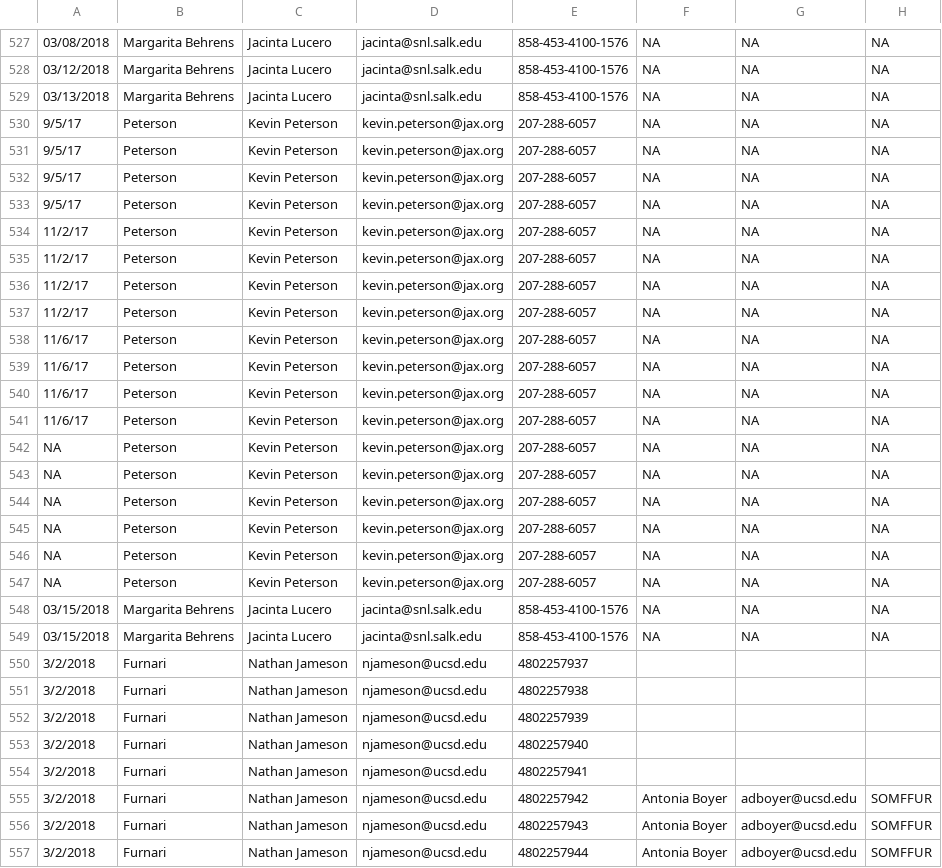
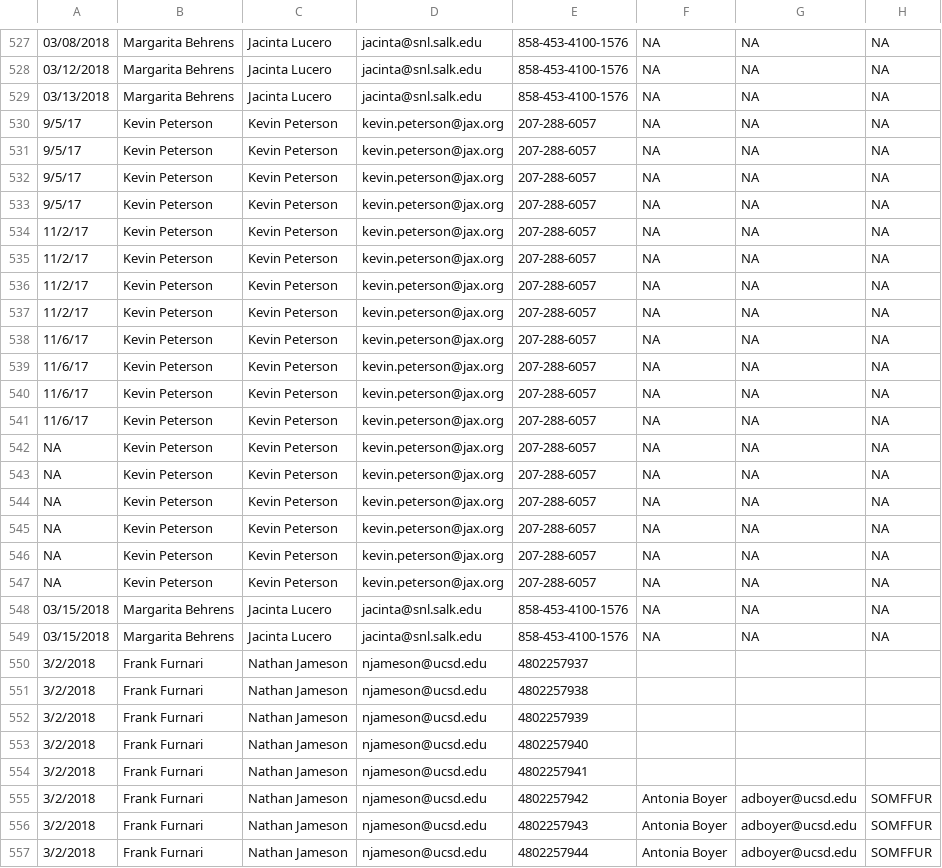
Before and after one commit to epigen-UCSD/epigen_ucsd_django, a TSV file: scripts/MSTS.tsv, drawn as a sheet; only a part is shown, gaps mark what is left out; the diff covers the shown part only; the diff names each change by its address in the sheet, - before the commit and + after, or states it on an @@ line.

```diff
--- a/scripts/MSTS.tsv
+++ b/scripts/MSTS.tsv
-B530:B547: Peterson
+B530:B547: Kevin Peterson
-B550:B557: Furnari
+B550:B557: Frank Furnari
```
Also changed, not shown: 66 edited cells elsewhere in this file, scripts/MSTS_Active.tsv, scripts/collaboratorpassword.tsv, 10 other files.
